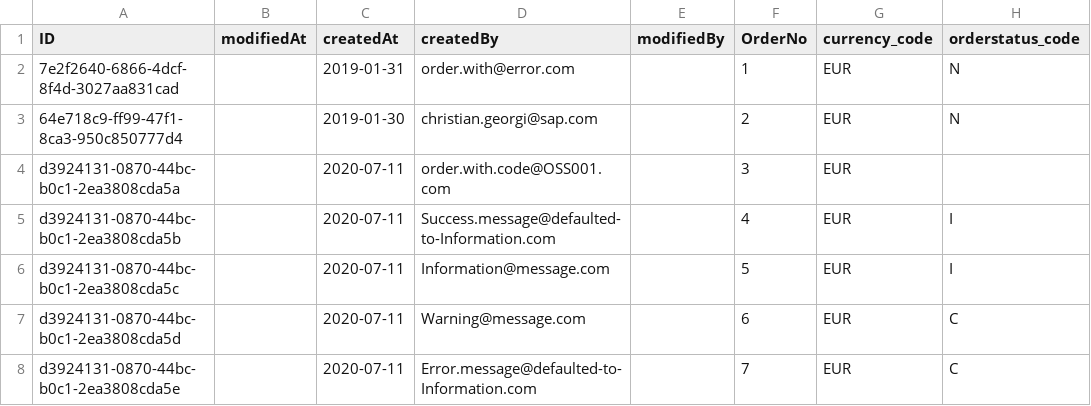
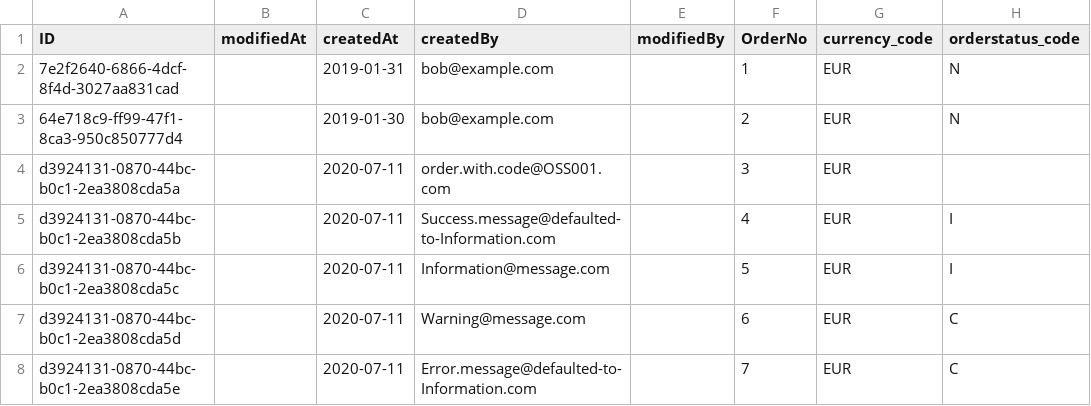
Before and after one commit to gregorwolf/bookshop-demo, a CSV file: db/csv/my.bookshop-Orders.csv, drawn as a sheet.

Commit message:
Create Order

```diff
--- a/db/csv/my.bookshop-Orders.csv
+++ b/db/csv/my.bookshop-Orders.csv
@@ -1,4 +1,4 @@
 ID;modifiedAt;createdAt;createdBy;modifiedBy;OrderNo;currency_code;orderstatus_code
-7e2f2640-6866-4dcf-8f4d-3027aa831cad;;2019-01-31;order.with@error.com;;1;EUR;N
-64e718c9-ff99-47f1-8ca3-950c850777d4;;2019-01-30;christian.georgi@sap.com;;2;EUR;N
+7e2f2640-6866-4dcf-8f4d-3027aa831cad;;2019-01-31;bob@example.com;;1;EUR;N
+64e718c9-ff99-47f1-8ca3-950c850777d4;;2019-01-30;bob@example.com;;2;EUR;N
 d3924131-0870-44bc-b0c1-2ea3808cda5a;;2020-07-11;order.with.code@OSS001.com;;3;EUR;
```
Also changed, not shown: 4 other files.
